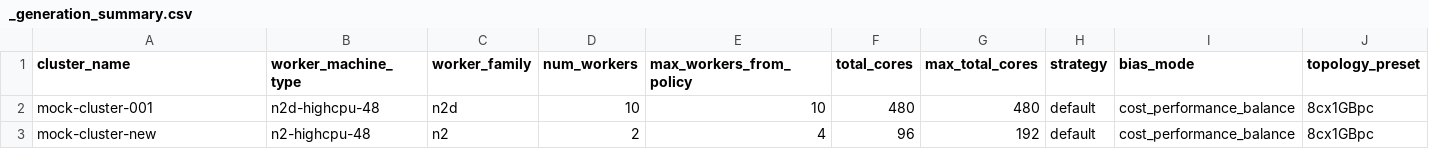
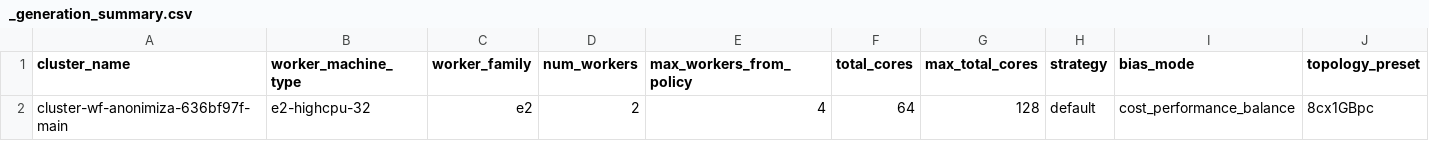
Before and after one commit to albertols/spark-cluster-job-tuner, a CSV file: src/main/resources/composer/dwh/config/cluster_tuning/outputs/2099_01_02_auto_tuned/_generation_summary.csv, drawn as a sheet; only a part is shown; removed rows and columns are numbered as before the commit, all else as after; rows hold the shown columns only; the diff names each change by its address in the sheet, - before the commit and + after, or states it on an @@ line.

```diff
--- a/src/main/resources/composer/dwh/config/cluster_tuning/outputs/2099_01_02_auto_tuned/_generation_summary.csv
+++ b/src/main/resources/composer/dwh/config/cluster_tuning/outputs/2099_01_02_auto_tuned/_generation_summary.csv
-row 2: mock-cluster-001 | n2d-highcpu-48 | n2d | 10 | 10 | 480 | 480 | default | cost_performance_balance | 8cx1GBpc
-A2 (cluster_name): mock-cluster-new
+A2 (cluster_name): cluster-wf-anonimiza-636bf97f-main
-B2 (worker_machine_type): n2-highcpu-48
+B2 (worker_machine_type): e2-highcpu-32
-C2 (worker_family): n2
+C2 (worker_family): e2
-F2 (total_cores): 96
+F2 (total_cores): 64
-G2 (max_total_cores): 192
+G2 (max_total_cores): 128
```
Also changed, not shown: src/main/resources/composer/dwh/config/cluster_tuning/inputs/2099_01_02/b13_recommendations_inputs_per_recipe_per_cluster.csv, src/main/resources/composer/dwh/config/cluster_tuning/inputs/2099_01_02/b20_cluster_span_time.csv, 33 other files.
